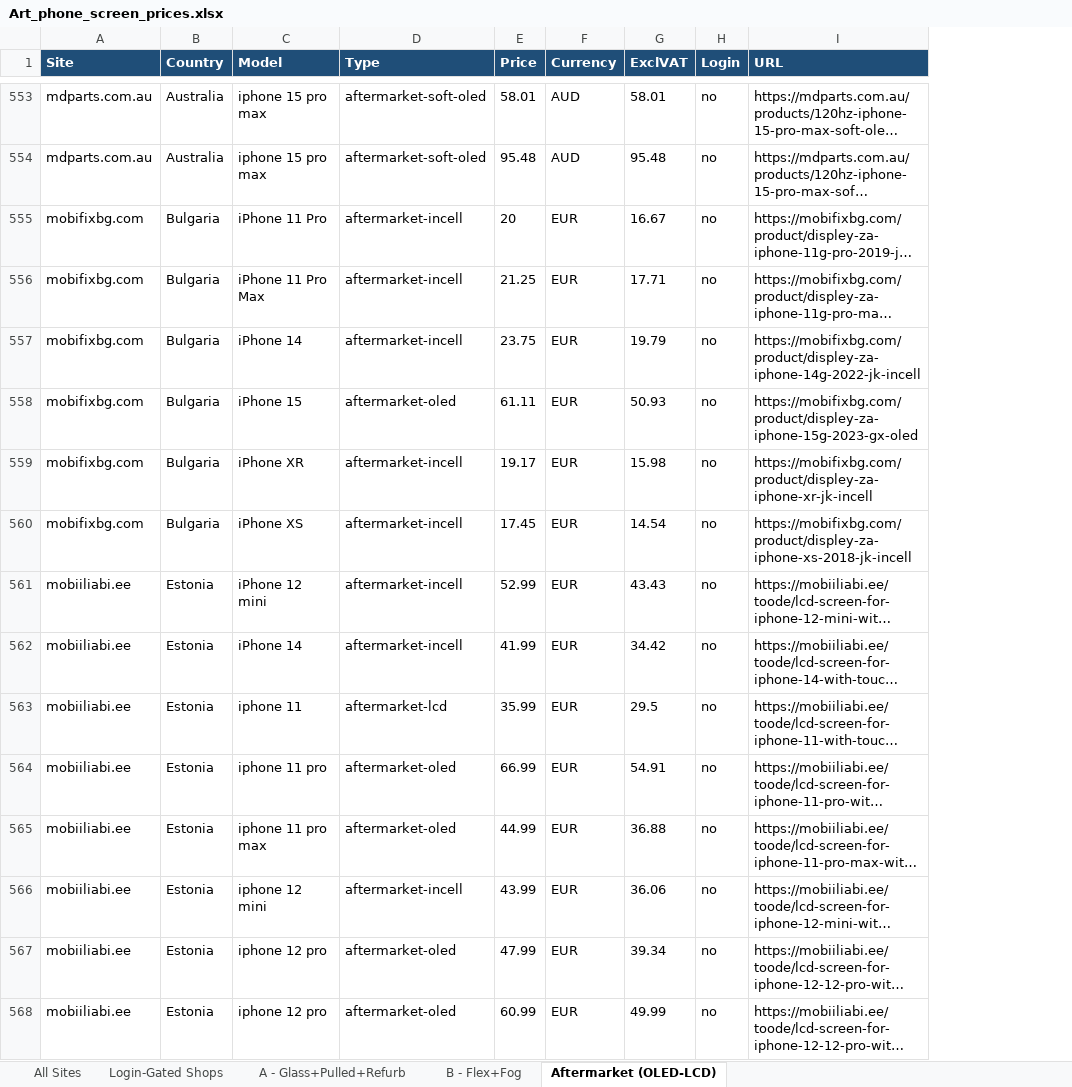
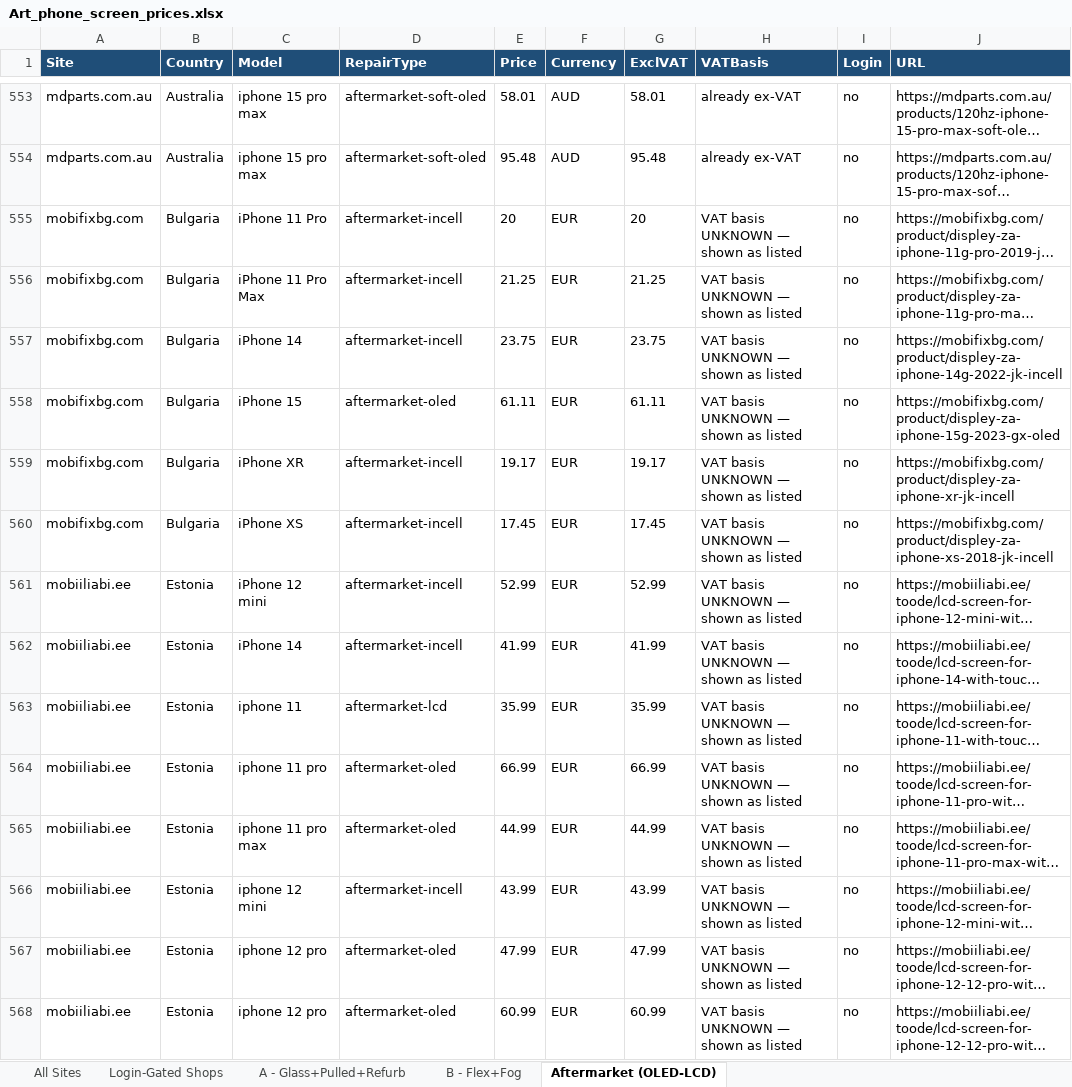
Before and after one commit to Momin010/phone-price-tracker, an Excel workbook: deliverables/Art_phone_screen_prices.xlsx, sheet Aftermarket (OLED-LCD), drawn as a sheet; only a part is shown, gaps mark what is left out; long unchanged cells end in …; values as stored, in another font and other column widths than the file's, no borders; the diff covers the shown part only; the diff names each change by its address in the sheet, - before the commit and + after, or states it on an @@ line.

```diff
--- a/deliverables/Art_phone_screen_prices.xlsx (sheet Aftermarket (OLED-LCD))
+++ b/deliverables/Art_phone_screen_prices.xlsx (sheet Aftermarket (OLED-LCD))
+column H (VATBasis), rows 553-568: already ex-VAT | already ex-VAT | VAT basis UNKNOWN — shown as listed | VAT basis UNKNOWN — shown as listed | VAT basis UNKNOWN — shown as listed | VAT basis UNKNOWN — shown as listed | VAT basis UNKNOWN — shown as listed | VAT basis UNKNOWN — shown as listed | VAT basis UNKNOWN — shown as listed | VAT basis UNKNOWN — shown as listed | VAT basis UNKNOWN — shown as listed | VAT basis UNKNOWN — shown as listed | VAT basis UNKNOWN — shown as listed | VAT basis UNKNOWN — shown as listed | VAT basis UNKNOWN — shown as listed | VAT basis UNKNOWN — shown as listed
-D1: Type
+D1: RepairType
-G555 (ExclVAT): 16.67
+G555 (ExclVAT): 20
-G556 (ExclVAT): 17.71
+G556 (ExclVAT): 21.25
-G557 (ExclVAT): 19.79
+G557 (ExclVAT): 23.75
-G558 (ExclVAT): 50.93
+G558 (ExclVAT): 61.11
-G559 (ExclVAT): 15.98
+G559 (ExclVAT): 19.17
-G560 (ExclVAT): 14.54
+G560 (ExclVAT): 17.45
-G561 (ExclVAT): 43.43
+G561 (ExclVAT): 52.99
-G562 (ExclVAT): 34.42
+G562 (ExclVAT): 41.99
-G563 (ExclVAT): 29.5
+G563 (ExclVAT): 35.99
-G564 (ExclVAT): 54.91
+G564 (ExclVAT): 66.99
-G565 (ExclVAT): 36.88
+G565 (ExclVAT): 44.99
-G566 (ExclVAT): 36.06
+G566 (ExclVAT): 43.99
-G567 (ExclVAT): 39.34
+G567 (ExclVAT): 47.99
-G568 (ExclVAT): 49.99
+G568 (ExclVAT): 60.99
```
Also changed, not shown: 781 edited cells elsewhere in this sheet, sheet A - Glass+Pulled+Refurb, sheet B - Flex+Fog, 7 other files.
